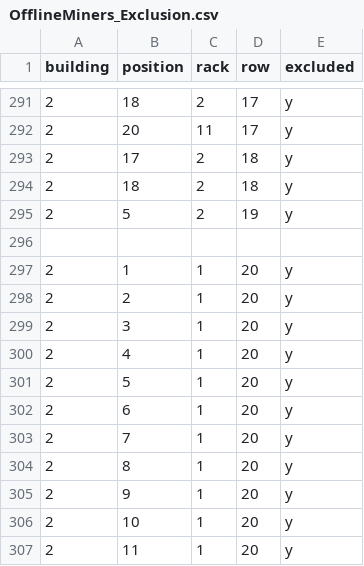
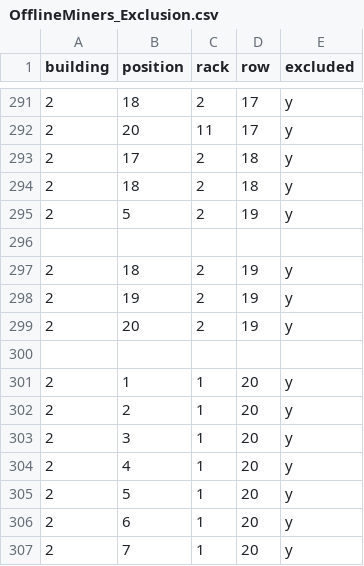
Before and after one commit to PeakMining/OfflineMiners, a CSV file: OfflineMiners_Exclusion.csv, drawn as a sheet; only a part is shown, gaps mark what is left out; the shorter side is filled out with more unchanged rows; the diff names each change by its address in the sheet, - before the commit and + after, or states it on an @@ line.

Commit message:
Update OfflineMiners_Exclusion.csv

```diff
--- a/OfflineMiners_Exclusion.csv
+++ b/OfflineMiners_Exclusion.csv
+row 297: 2 | 18 | 2 | 19 | y
+row 298: 2 | 19 | 2 | 19 | y
+row 299: 2 | 20 | 2 | 19 | y
+row 300: (empty)
```
